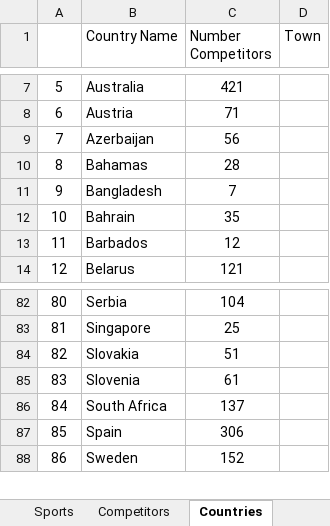
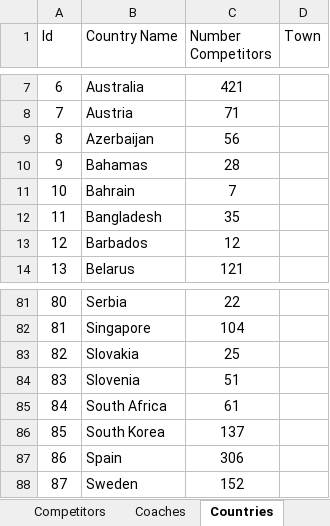
Before and after one commit to nadya02/Olympiad-Project, an Excel workbook: OlympiadDataBase _Sorted.xlsx, sheet Countries, drawn as a sheet; only a part is shown, gaps mark what is left out; values as stored, in another font and other column widths than the file's, no borders; removed rows and columns are numbered as before the commit, all else as after; the diff covers the shown part only; the diff names each change by its address in the sheet, - before the commit and + after, or states it on an @@ line.

```diff
--- a/OlympiadDataBase _Sorted.xlsx (sheet Countries)
+++ b/OlympiadDataBase _Sorted.xlsx (sheet Countries)
+sheet tab: Coaches
@@ column A (Id) renumbered from row 1 down @@
-row 11: 9 | Bangladesh | 7
-C11 (Number Competitors): 35
+C11 (Number Competitors): 7
+row 12: 11 | Bangladesh | 35
-C81 (Number Competitors): 104
+C81 (Number Competitors): 22
-C82 (Number Competitors): 25
+C82 (Number Competitors): 104
-C83 (Number Competitors): 51
+C83 (Number Competitors): 25
-C84 (Number Competitors): 61
+C84 (Number Competitors): 51
-C85 (Number Competitors): 137
+C85 (Number Competitors): 61
+row 86: 85 | South Korea | 137
```
Also changed, not shown: 1 added row, 2 removed rows and 24 edited cells elsewhere in this sheet, sheet Competitors, other sheet tabs, 1 other file.
